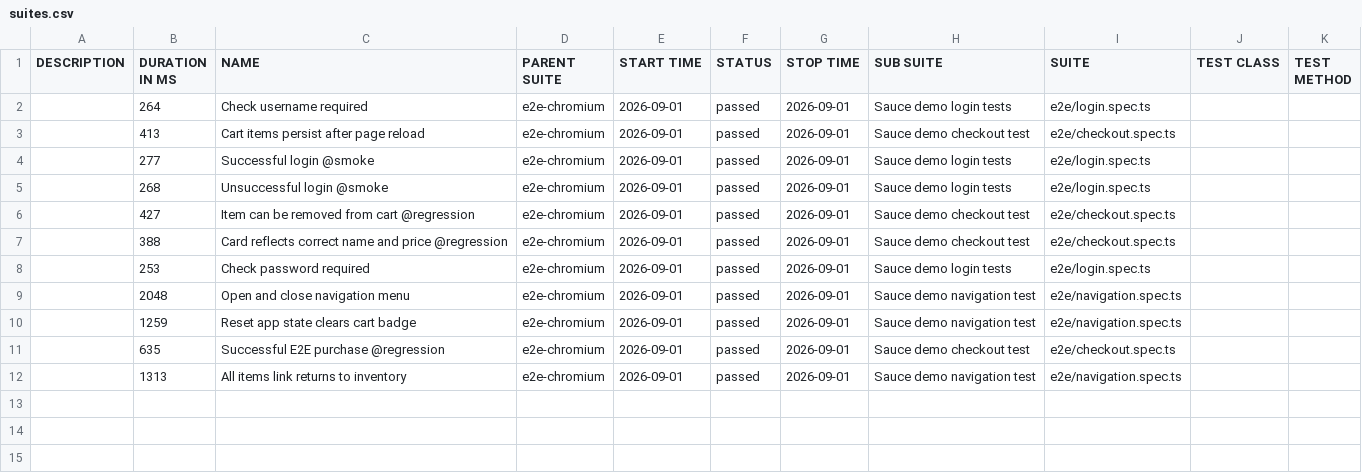
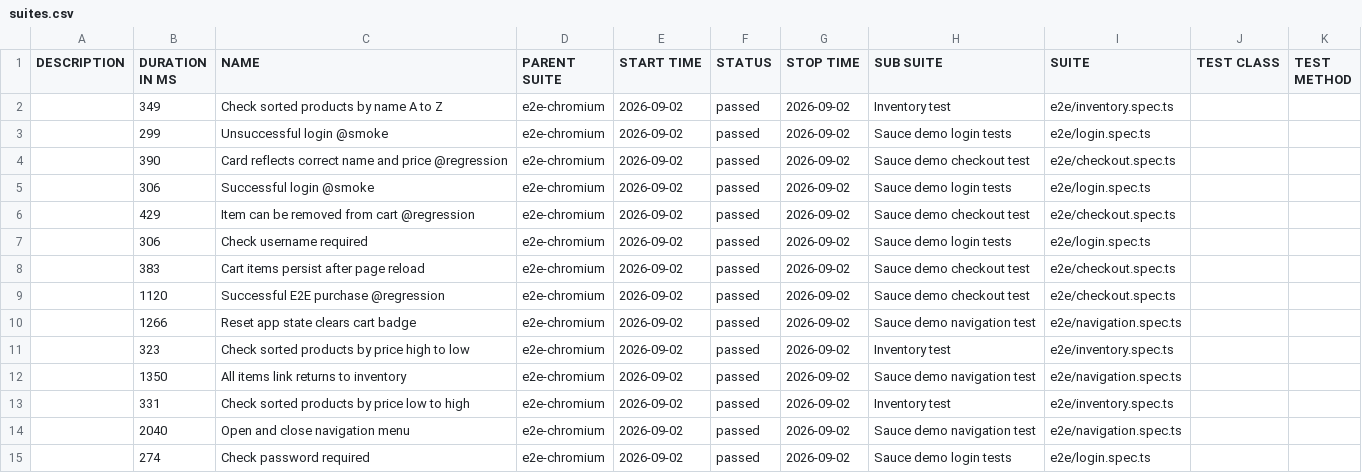
Before and after one commit to matiastartara/sauce-playwright, a CSV file: e2e/data/suites.csv, drawn as a sheet.

```diff
--- a/e2e/data/suites.csv
+++ b/e2e/data/suites.csv
@@ -1,12 +1,15 @@
 "DESCRIPTION","DURATION IN MS","NAME","PARENT SUITE","START TIME","STATUS","STOP TIME","SUB SUITE","SUITE","TEST CLASS","TEST METHOD"
-"","264","Check username required","e2e-chromium","2026-09-01","passed","2026-09-01","Sauce demo login tests","e2e/login.spec.ts","",""
-"","413","Cart items persist after page reload","e2e-chromium","2026-09-01","passed","2026-09-01","Sauce demo checkout test","e2e/checkout.spec.ts","",""
-"","277","Successful login @smoke","e2e-chromium","2026-09-01","passed","2026-09-01","Sauce demo login tests","e2e/login.spec.ts","",""
-"","268","Unsuccessful login @smoke","e2e-chromium","2026-09-01","passed","2026-09-01","Sauce demo login tests","e2e/login.spec.ts","",""
-"","427","Item can be removed from cart @regression","e2e-chromium","2026-09-01","passed","2026-09-01","Sauce demo checkout test","e2e/checkout.spec.ts","",""
-"","388","Card reflects correct name and price @regression","e2e-chromium","2026-09-01","passed","2026-09-01","Sauce demo checkout test","e2e/checkout.spec.ts","",""
-"","253","Check password required","e2e-chromium","2026-09-01","passed","2026-09-01","Sauce demo login tests","e2e/login.spec.ts","",""
-"","2048","Open and close navigation menu","e2e-chromium","2026-09-01","passed","2026-09-01","Sauce demo navigation test","e2e/navigation.spec.ts","",""
-"","1259","Reset app state clears cart badge","e2e-chromium","2026-09-01","passed","2026-09-01","Sauce demo navigation test","e2e/navigation.spec.ts","",""
-"","635","Successful E2E purchase @regression","e2e-chromium","2026-09-01","passed","2026-09-01","Sauce demo checkout test","e2e/checkout.spec.ts","",""
-"","1313","All items link returns to inventory","e2e-chromium","2026-09-01","passed","2026-09-01","Sauce demo navigation test","e2e/navigation.spec.ts","",""
+"","349","Check sorted products by name A to Z","e2e-chromium","2026-09-02","passed","2026-09-02","Inventory test","e2e/inventory.spec.ts","",""
+"","299","Unsuccessful login @smoke","e2e-chromium","2026-09-02","passed","2026-09-02","Sauce demo login tests","e2e/login.spec.ts","",""
+"","390","Card reflects correct name and price @regression","e2e-chromium","2026-09-02","passed","2026-09-02","Sauce demo checkout test","e2e/checkout.spec.ts","",""
+"","306","Successful login @smoke","e2e-chromium","2026-09-02","passed","2026-09-02","Sauce demo login tests","e2e/login.spec.ts","",""
+"","429","Item can be removed from cart @regression","e2e-chromium","2026-09-02","passed","2026-09-02","Sauce demo checkout test","e2e/checkout.spec.ts","",""
+"","306","Check username required","e2e-chromium","2026-09-02","passed","2026-09-02","Sauce demo login tests","e2e/login.spec.ts","",""
+"","383","Cart items persist after page reload","e2e-chromium","2026-09-02","passed","2026-09-02","Sauce demo checkout test","e2e/checkout.spec.ts","",""
+"","1120","Successful E2E purchase @regression","e2e-chromium","2026-09-02","passed","2026-09-02","Sauce demo checkout test","e2e/checkout.spec.ts","",""
+"","1266","Reset app state clears cart badge","e2e-chromium","2026-09-02","passed","2026-09-02","Sauce demo navigation test","e2e/navigation.spec.ts","",""
+"","323","Check sorted products by price high to low","e2e-chromium","2026-09-02","passed","2026-09-02","Inventory test","e2e/inventory.spec.ts","",""
+"","1350","All items link returns to inventory","e2e-chromium","2026-09-02","passed","2026-09-02","Sauce demo navigation test","e2e/navigation.spec.ts","",""
+"","331","Check sorted products by price low to high","e2e-chromium","2026-09-02","passed","2026-09-02","Inventory test","e2e/inventory.spec.ts","",""
+"","2040","Open and close navigation menu","e2e-chromium","2026-09-02","passed","2026-09-02","Sauce demo navigation test","e2e/navigation.spec.ts","",""
+"","274","Check password required","e2e-chromium","2026-09-02","passed","2026-09-02","Sauce demo login tests","e2e/login.spec.ts","",""
```
Also changed, not shown: 40 other files.
